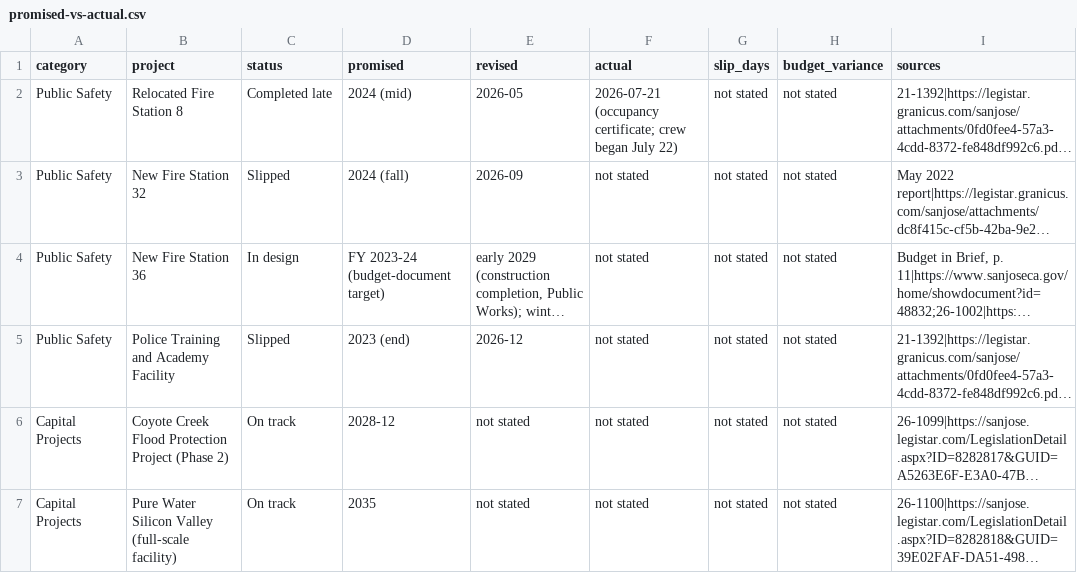
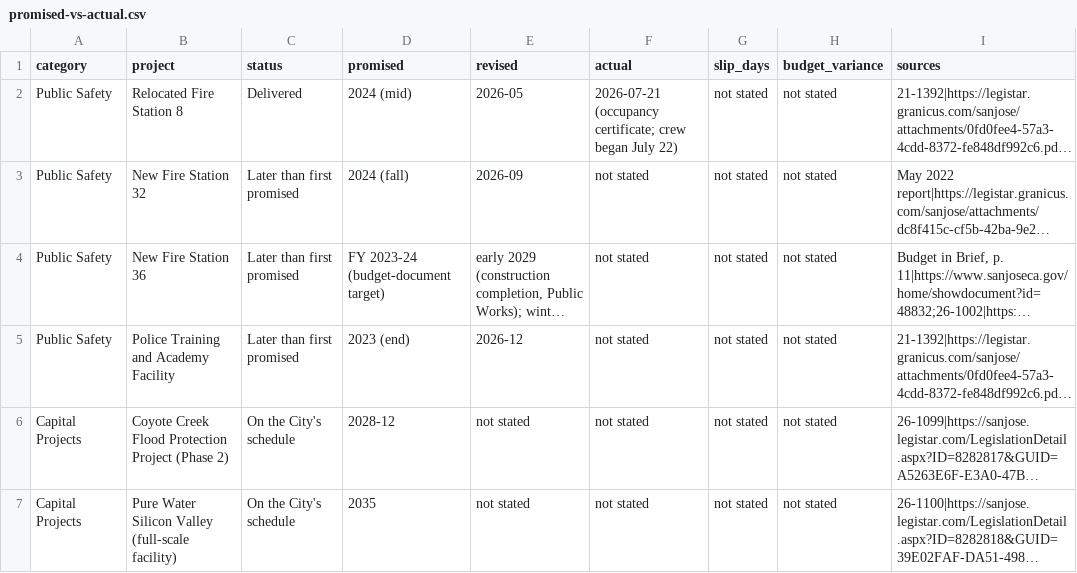
Before and after one commit to knightingale408/thesanjosesource, a CSV file: promised-vs-actual.csv, drawn as a sheet; long unchanged cells end in …; the diff names each change by its address in the sheet, - before the commit and + after, or states it on an @@ line.

```diff
--- a/promised-vs-actual.csv
+++ b/promised-vs-actual.csv
-C2 (status): Completed late
+C2 (status): Delivered
-C3 (status): Slipped
+C3 (status): Later than first promised
-C4 (status): In design
+C4 (status): Later than first promised
-C5 (status): Slipped
+C5 (status): Later than first promised
-C6:C7 (status): On track
+C6:C7 (status): On the City's schedule
```
Also changed, not shown: 2 other files.
